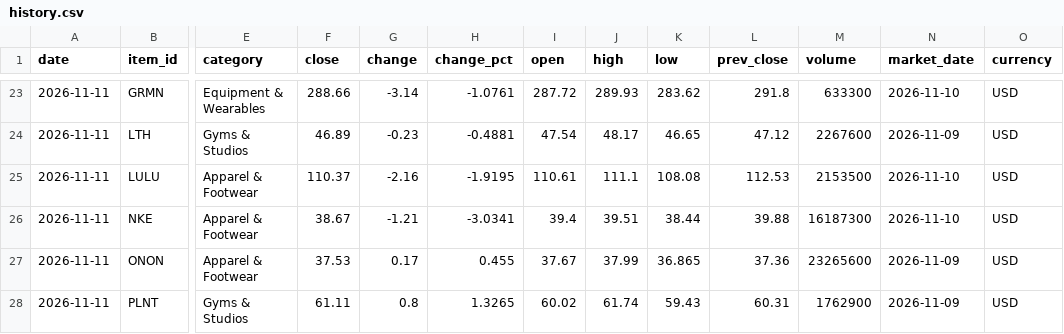
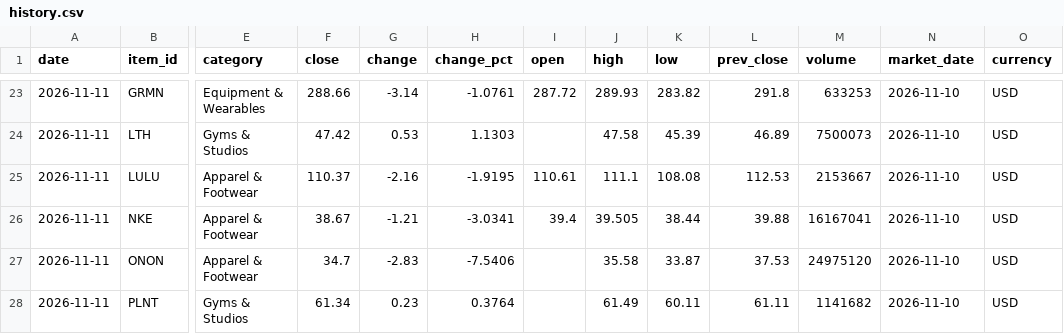
Before and after one commit to plarin-star/data-trackerPL, a CSV file: data/history.csv, drawn as a sheet; only a part is shown, gaps mark what is left out; the diff covers the shown part only; the diff names each change by its address in the sheet, - before the commit and + after, or states it on an @@ line.

```diff
--- a/data/history.csv
+++ b/data/history.csv
-K23 (low): 283.62
+K23 (low): 283.82
-M23 (volume): 633300
+M23 (volume): 633253
-F24 (close): 46.89
+F24 (close): 47.42
-G24 (change): -0.23
+G24 (change): 0.53
-H24 (change_pct): -0.4881
+H24 (change_pct): 1.1303
-I24 (open): 47.54
+I24 (open): (empty)
-J24 (high): 48.17
+J24 (high): 47.58
-K24 (low): 46.65
+K24 (low): 45.39
-L24 (prev_close): 47.12
+L24 (prev_close): 46.89
-M24 (volume): 2267600
+M24 (volume): 7500073
-N24 (market_date): 2026-11-09
+N24 (market_date): 2026-11-10
-M25 (volume): 2153500
+M25 (volume): 2153667
-J26 (high): 39.51
+J26 (high): 39.505
-M26 (volume): 16187300
+M26 (volume): 16167041
-F27 (close): 37.53
+F27 (close): 34.7
-G27 (change): 0.17
+G27 (change): -2.83
-H27 (change_pct): 0.455
+H27 (change_pct): -7.5406
-I27 (open): 37.67
+I27 (open): (empty)
-J27 (high): 37.99
+J27 (high): 35.58
-K27 (low): 36.865
+K27 (low): 33.87
-L27 (prev_close): 37.36
+L27 (prev_close): 37.53
-M27 (volume): 23265600
+M27 (volume): 24975120
-N27:N28 (market_date): 2026-11-09
+N27:N28 (market_date): 2026-11-10
-F28 (close): 61.11
+F28 (close): 61.34
-G28 (change): 0.8
+G28 (change): 0.23
-H28 (change_pct): 1.3265
+H28 (change_pct): 0.3764
-I28 (open): 60.02
+I28 (open): (empty)
-J28 (high): 61.74
+J28 (high): 61.49
-K28 (low): 59.43
+K28 (low): 60.11
-L28 (prev_close): 60.31
+L28 (prev_close): 61.11
-M28 (volume): 1762900
+M28 (volume): 1141682
```
Also changed, not shown: 80 edited cells elsewhere in this file.
